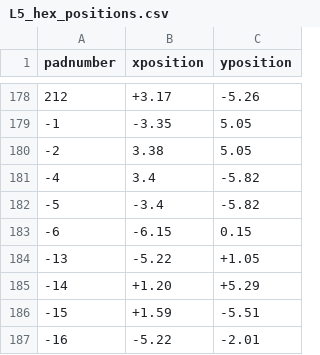
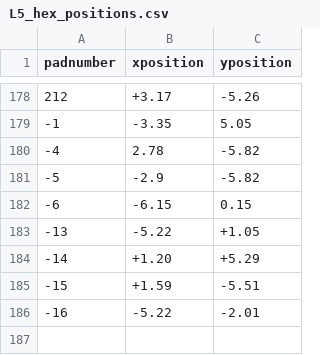
Before and after one commit to cmu-hgc-mac/wirebonder_gui, a CSV file: geometries/L5_hex_positions.csv, drawn as a sheet; only a part is shown, gaps mark what is left out.

Commit message:
Update L5_hex_positions.csv
remove feature (B, -2)
edit position of shield bonds -4,-5

```diff
--- a/geometries/L5_hex_positions.csv
+++ b/geometries/L5_hex_positions.csv
@@ -179,5 +179,4 @@ padnumber,xposition,yposition
 -1,-3.35,5.05
--2,3.38,5.05
--4,3.4,-5.82
--5,-3.4,-5.82
+-4,2.78,-5.82
+-5,-2.9,-5.82
 -6,-6.15,0.15
```
